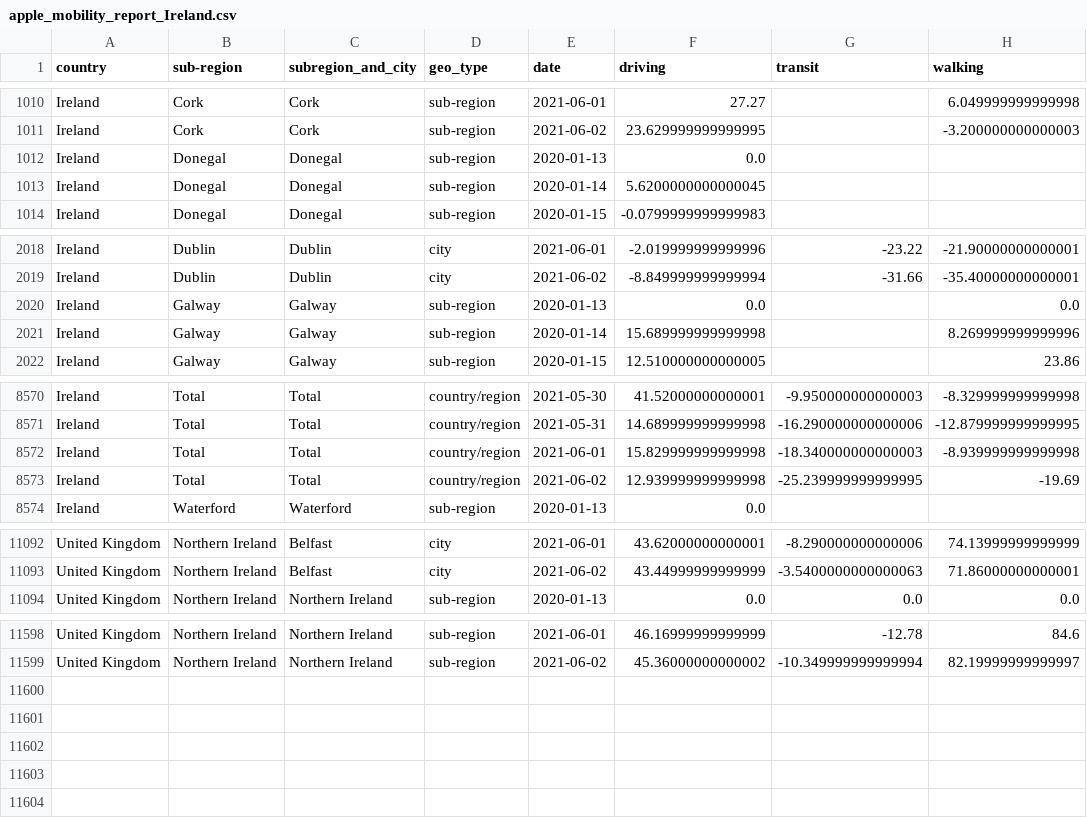
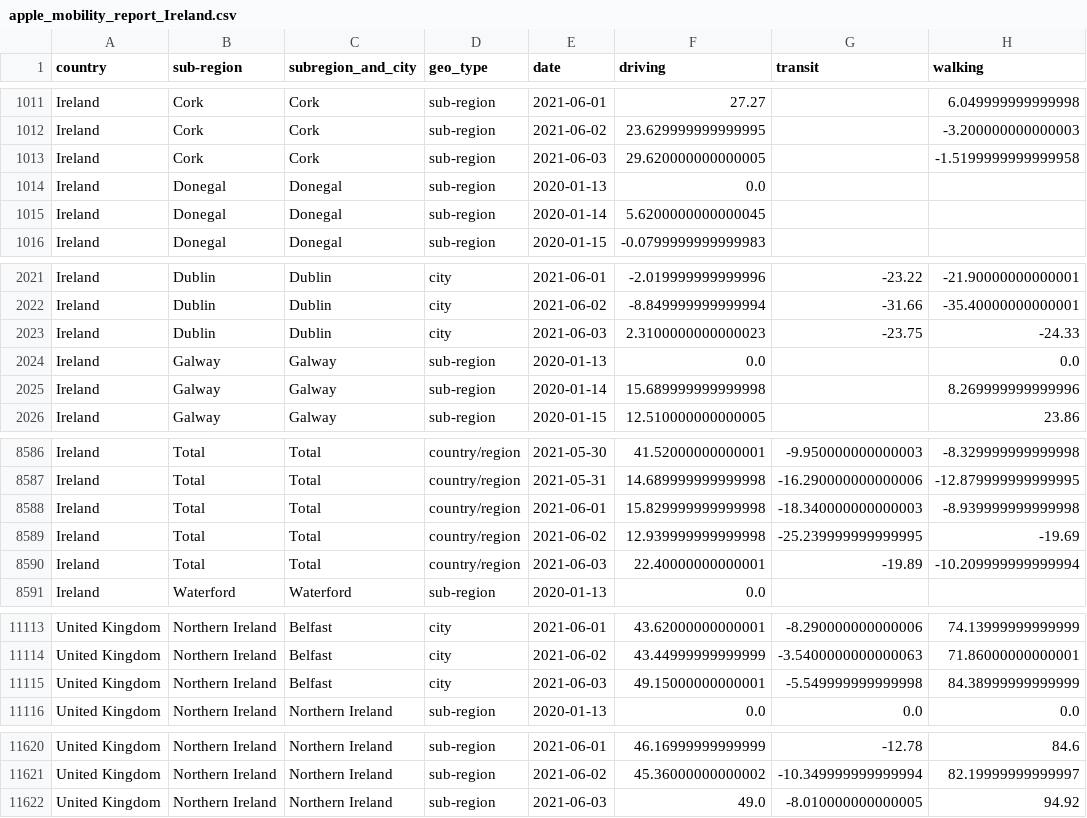
Before and after one commit to ActiveConclusion/COVID19_mobility_google_sheets, a CSV file: apple_mobility_report_Ireland.csv, drawn as a sheet; only a part is shown, gaps mark what is left out; the diff covers the shown part only; the diff names each change by its address in the sheet, - before the commit and + after, or states it on an @@ line.

```diff
--- a/apple_mobility_report_Ireland.csv
+++ b/apple_mobility_report_Ireland.csv
+row 1013: Ireland | Cork | Cork | sub-region | 2021-06-03 | 29.620000000000005 |  | -1.5199999999999958
+row 2023: Ireland | Dublin | Dublin | city | 2021-06-03 | 2.3100000000000023 | -23.75 | -24.33
+row 8590: Ireland | Total | Total | country/region | 2021-06-03 | 22.40000000000001 | -19.89 | -10.209999999999994
+row 11115: United Kingdom | Northern Ireland | Belfast | city | 2021-06-03 | 49.15000000000001 | -5.549999999999998 | 84.38999999999999
+row 11622: United Kingdom | Northern Ireland | Northern Ireland | sub-region | 2021-06-03 | 49.0 | -8.010000000000005 | 94.92
```
Also changed, not shown: 18 added rows elsewhere in this file.
